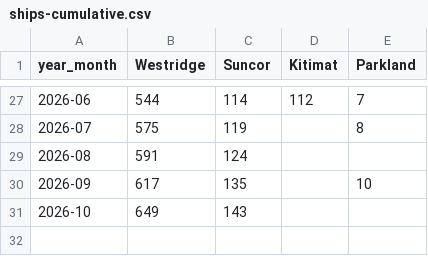
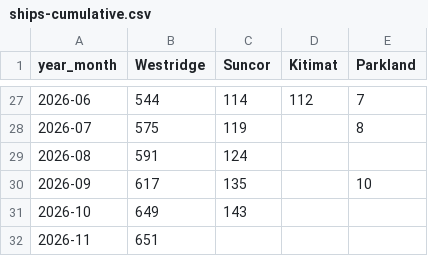
Before and after one commit to vs-postmedia/tanker-tracker, a CSV file: data/output/ships-cumulative.csv, drawn as a sheet; only a part is shown, gaps mark what is left out.

```diff
--- a/data/output/ships-cumulative.csv
+++ b/data/output/ships-cumulative.csv
@@ -31 +31,2 @@ year_month,Westridge,Suncor,Kitimat,Parkland
 2026-10,649,143,,
+2026-11,651,,,
```
Also changed, not shown: data/output/ships-daily.csv, data/output/ships-monthly.csv, 4 other files.
